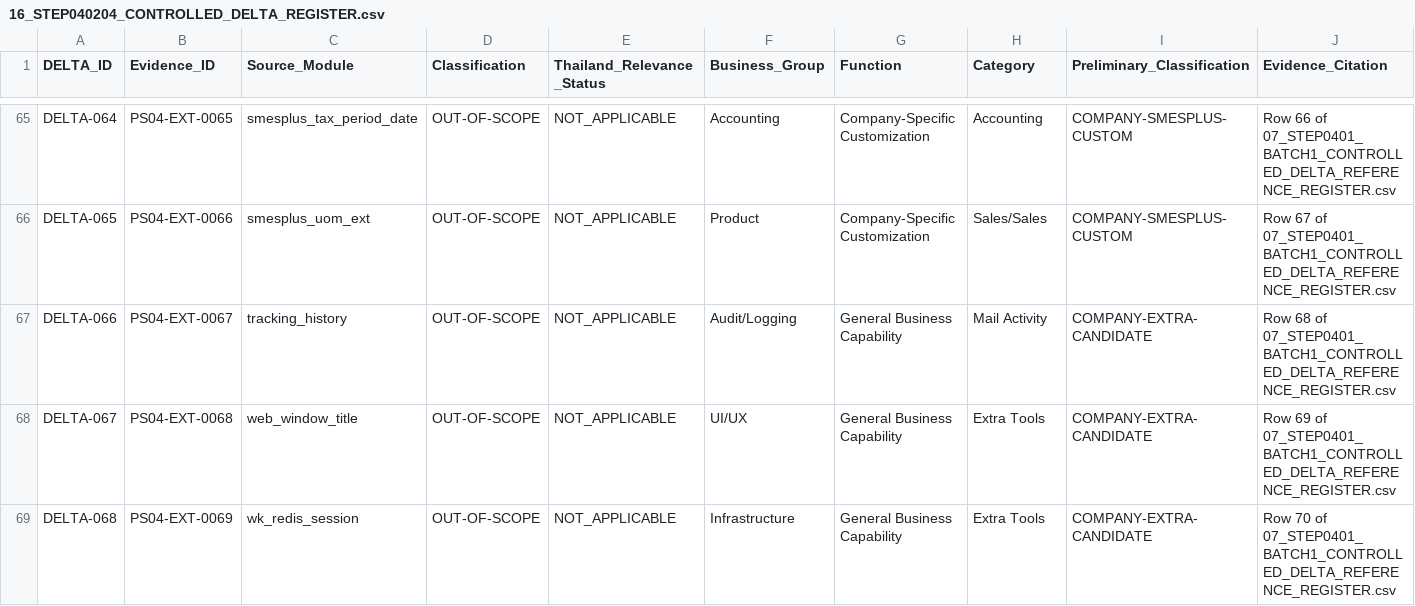
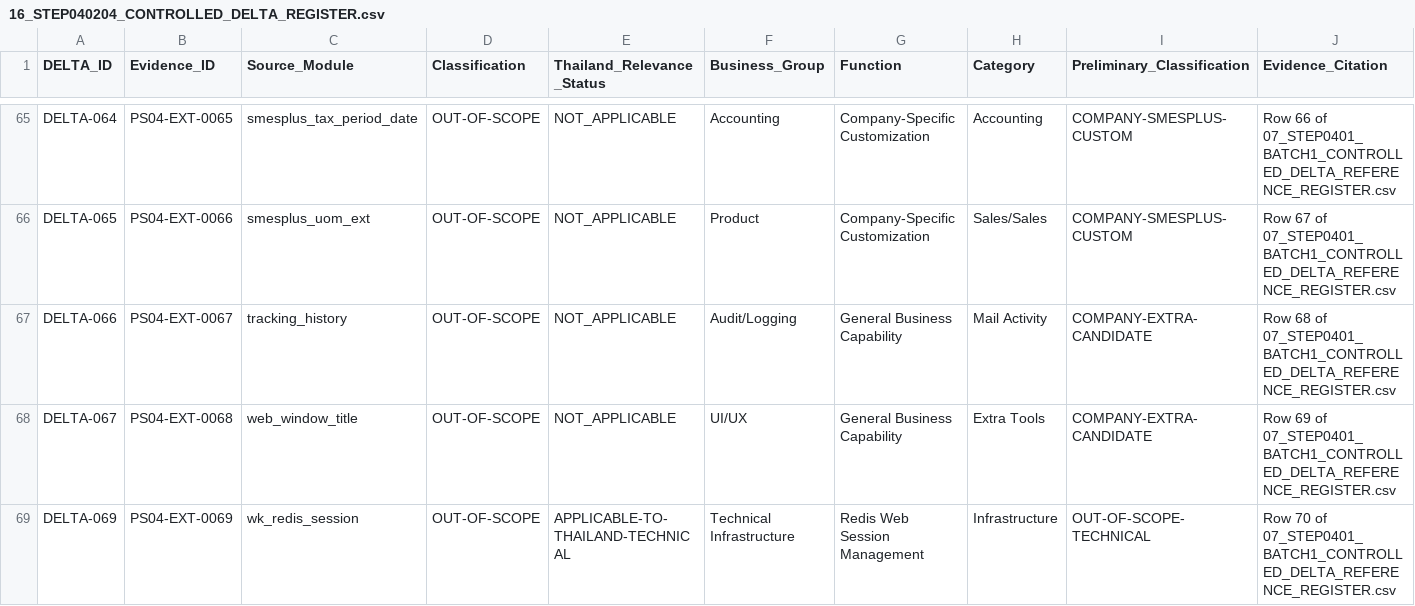
Before and after one commit to TH-PATTARAKRIT/AI-Collaboration-Hub, a CSV file: 99_SMEsPlus_Enterprise_Suite/07_Output_From_AI/STATE04_STEP0402_CONTROLLED_DELTA_INTAKE_REVIEW/16_STEP040204_CONTROLLED_DELTA_REGISTER.csv, drawn as a sheet; only a part is shown, gaps mark what is left out; removed rows and columns are numbered as before the commit, all else as after; rows hold the shown columns only; the diff names each change by its address in the sheet, - before the commit and + after, or states it on an @@ line.

```diff
--- a/99_SMEsPlus_Enterprise_Suite/07_Output_From_AI/STATE04_STEP0402_CONTROLLED_DELTA_INTAKE_REVIEW/16_STEP040204_CONTROLLED_DELTA_REGISTER.csv
+++ b/99_SMEsPlus_Enterprise_Suite/07_Output_From_AI/STATE04_STEP0402_CONTROLLED_DELTA_INTAKE_REVIEW/16_STEP040204_CONTROLLED_DELTA_REGISTER.csv
-row 69: DELTA-068 | PS04-EXT-0069 | wk_redis_session | OUT-OF-SCOPE | NOT_APPLICABLE | Infrastructure | General Business Capability | Extra Tools | COMPANY-EXTRA-CANDIDATE | Row 70 of 07_STEP0401_BATCH1_CONTROLLED_DELTA_REFERENCE_REGISTER.csv
+row 69: DELTA-069 | PS04-EXT-0069 | wk_redis_session | OUT-OF-SCOPE | APPLICABLE-TO-THAILAND-TECHNICAL | Technical Infrastructure | Redis Web Session Management | Infrastructure | OUT-OF-SCOPE-TECHNICAL | Row 70 of 07_STEP0401_BATCH1_CONTROLLED_DELTA_REFERENCE_REGISTER.csv
```
Also changed, not shown: 9 other files.
